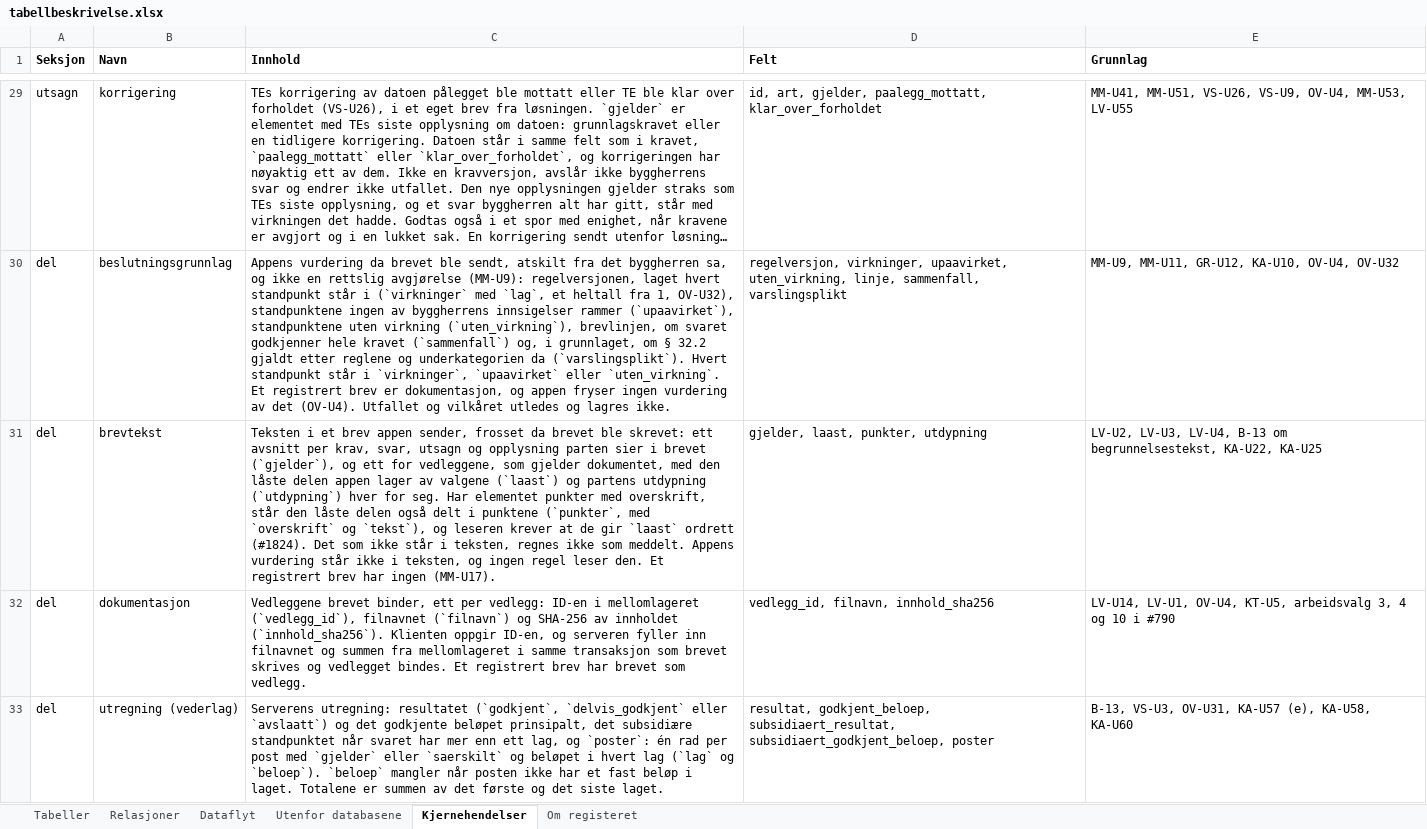
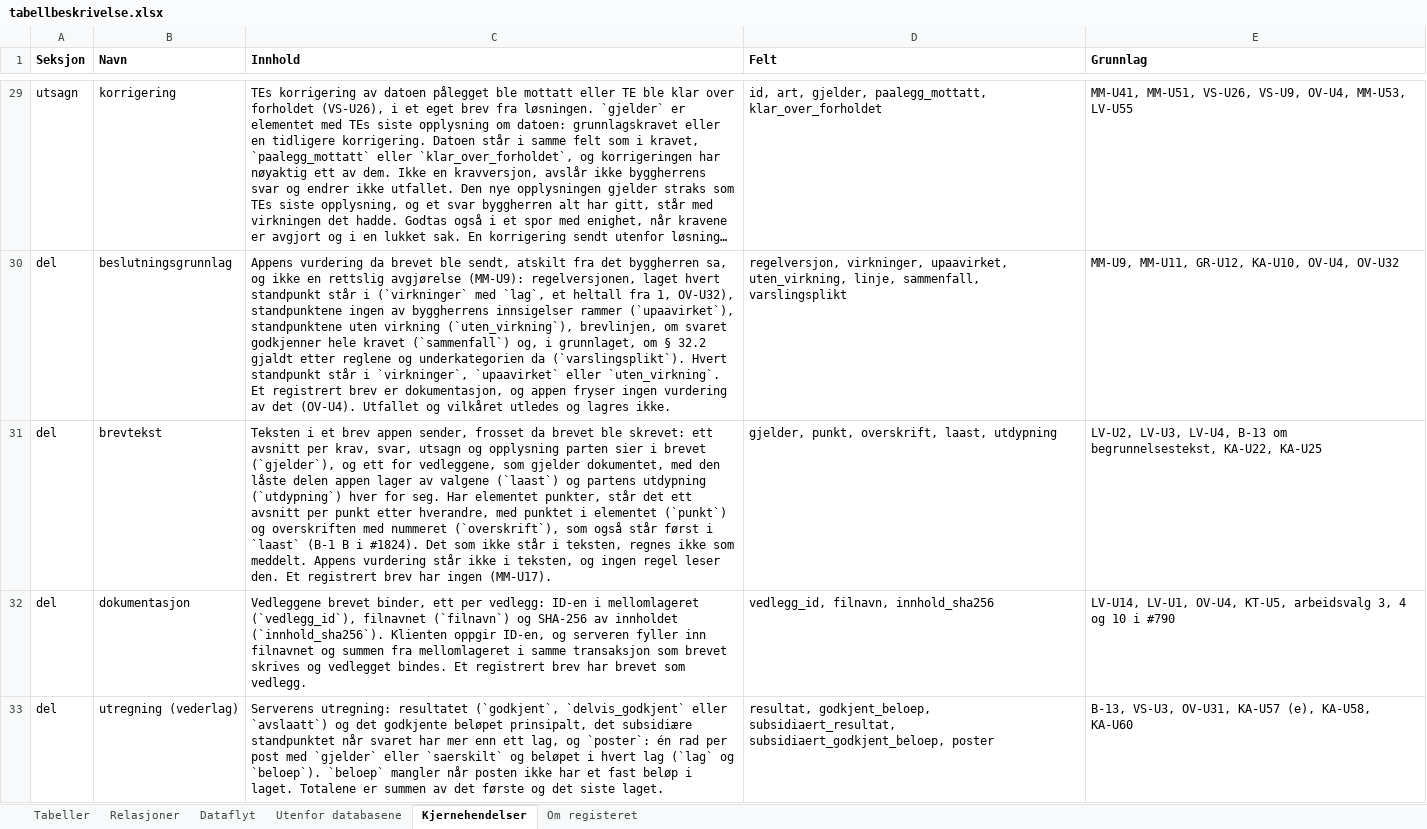
Before and after one commit to khjohns/endringsmeldinger, an Excel workbook: docs/datamodell/tabellbeskrivelse.xlsx, sheet Kjernehendelser, drawn as a sheet; only a part is shown, gaps mark what is left out; long unchanged cells end in …; values as stored, in another font and other column widths than the file's, no borders; the diff names each change by its address in the sheet, - before the commit and + after, or states it on an @@ line.

```diff
--- a/docs/datamodell/tabellbeskrivelse.xlsx (sheet Kjernehendelser)
+++ b/docs/datamodell/tabellbeskrivelse.xlsx (sheet Kjernehendelser)
-C31 (Innhold): …Har elementet punkter med overskrift, står den låste delen også delt i punktene (`punkter`, med `overskrift` og `tekst`), og leseren krever at de gir `laast` ordrett (#1824). Det som…
+C31 (Innhold): …Har elementet punkter, står det ett avsnitt per punkt etter hverandre, med punktet i elementet (`punkt`) og overskriften med nummeret (`overskrift`), som også står først i `laast` (B-1 B i #1824). Det som…
-D31 (Felt): gjelder, laast, punkter, utdypning
+D31 (Felt): gjelder, punkt, overskrift, laast, utdypning
```
Also changed, not shown: 22 other files.
